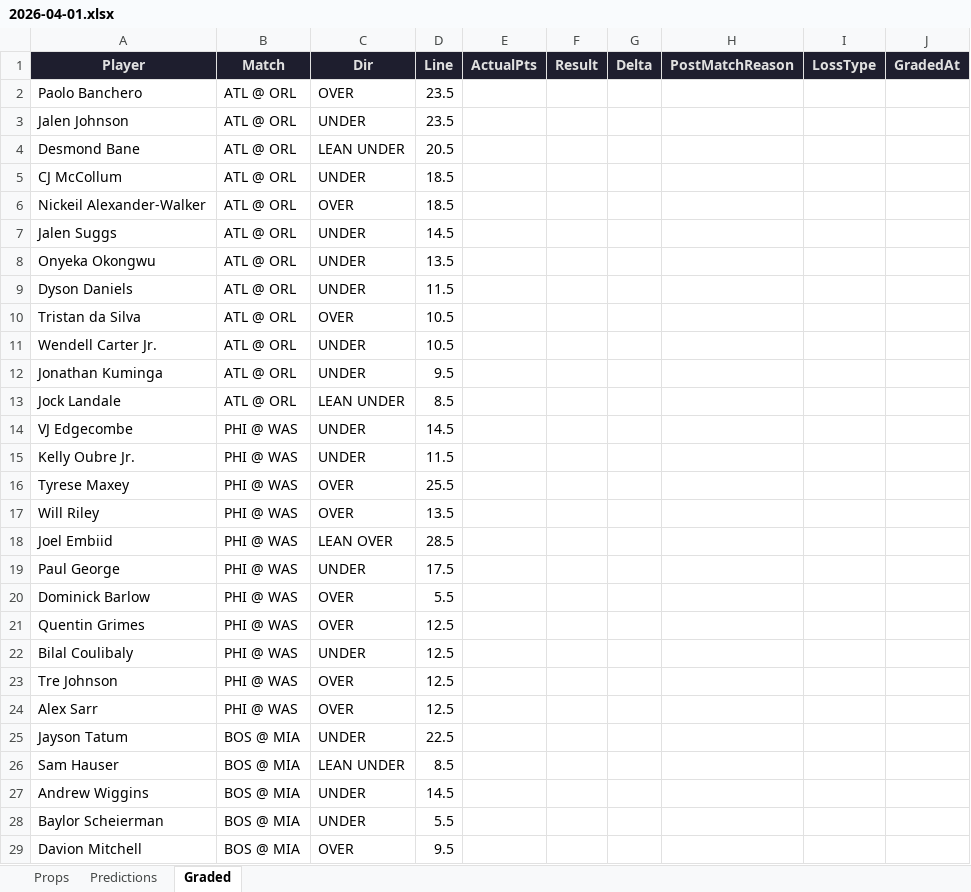
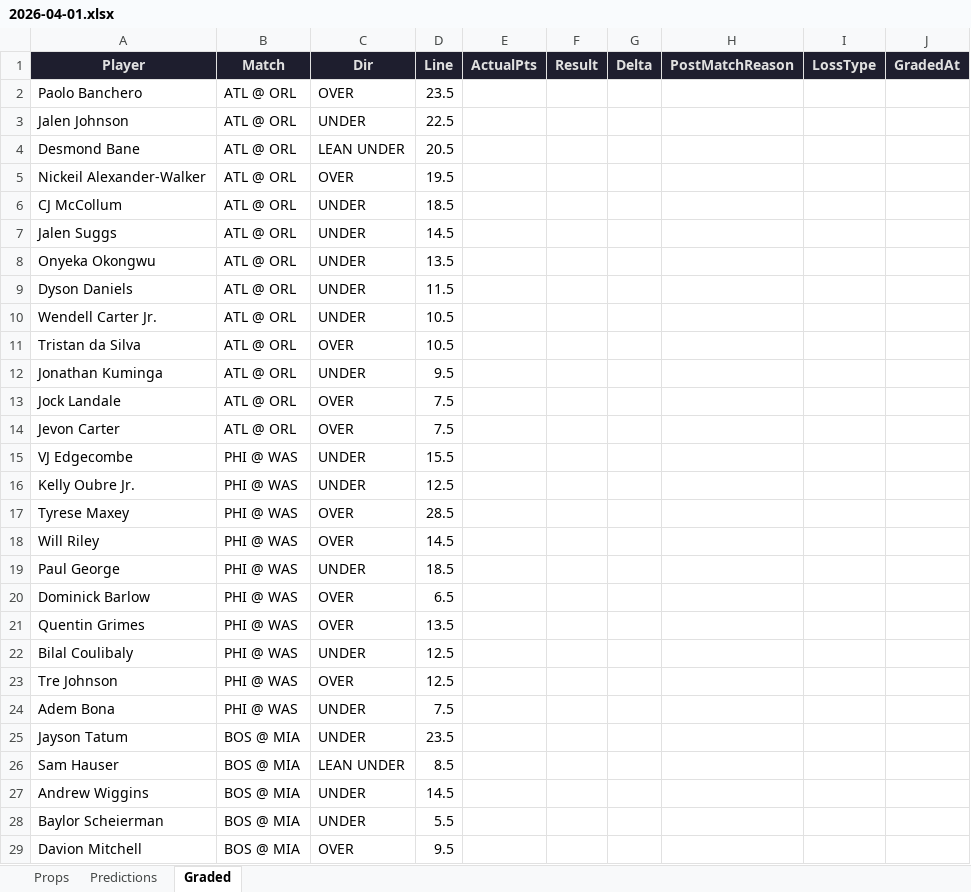
Before and after one commit to iamwerewolf1007/PropEdgeV9.1, an Excel workbook: daily/2026-04-01.xlsx, sheet Graded, drawn as a sheet; only a part is shown; values as stored, in another font and other column widths than the file's, no borders; removed rows and columns are numbered as before the commit, all else as after; the diff covers the shown part only; the diff names each change by its address in the sheet, - before the commit and + after, or states it on an @@ line.

```diff
--- a/daily/2026-04-01.xlsx (sheet Graded)
+++ b/daily/2026-04-01.xlsx (sheet Graded)
-D3 (Line): 23.5
+D3 (Line): 22.5
+row 5: Nickeil Alexander-Walker | ATL @ ORL | OVER | 19.5
-row 6: Nickeil Alexander-Walker | ATL @ ORL | OVER | 18.5
@@ row 11 moved to row 10: Wendell Carter Jr. @@
-C13 (Dir): LEAN UNDER
+C13 (Dir): OVER
-D13 (Line): 8.5
+D13 (Line): 7.5
+row 14: Jevon Carter | ATL @ ORL | OVER | 7.5
-D15 (Line): 14.5
+D15 (Line): 15.5
-D16 (Line): 11.5
+D16 (Line): 12.5
-D17 (Line): 25.5
+D17 (Line): 28.5
-D18 (Line): 13.5
+D18 (Line): 14.5
-row 18: Joel Embiid | PHI @ WAS | LEAN OVER | 28.5
-D19 (Line): 17.5
+D19 (Line): 18.5
-D20 (Line): 5.5
+D20 (Line): 6.5
-D21 (Line): 12.5
+D21 (Line): 13.5
-row 24: Alex Sarr | PHI @ WAS | OVER | 12.5
+row 24: Adem Bona | PHI @ WAS | UNDER | 7.5
-D25 (Line): 22.5
+D25 (Line): 23.5
```
Also changed, not shown: 10 added rows, 9 removed rows, 11 moved rows and 23 edited cells elsewhere in this sheet, sheet Predictions, sheet Props, 3 other files.
